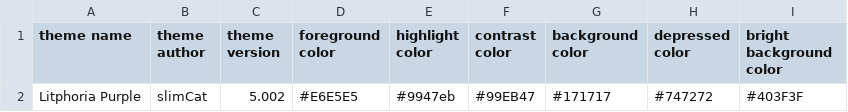
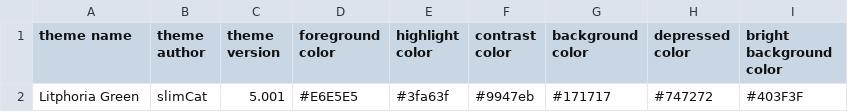
Before and after one commit to WreckedAvent/slimCat, a CSV file: slimCat/Theme/theme.csv, drawn as a sheet.

Commit message:
green looks better as a default theme

```diff
--- a/slimCat/Theme/theme.csv
+++ b/slimCat/Theme/theme.csv
@@ -1,2 +1,2 @@
 theme name, theme author, theme version, foreground color, highlight color, contrast color, background color, depressed color, bright background color
-Litphoria Purple, slimCat, 5.002, #E6E5E5, #9947eb, #99EB47, #171717, #747272, #403F3F
+Litphoria Green, slimCat, 5.001, #E6E5E5, #3fa63f, #9947eb, #171717, #747272, #403F3F
```
Also changed, not shown: 1 other file.
